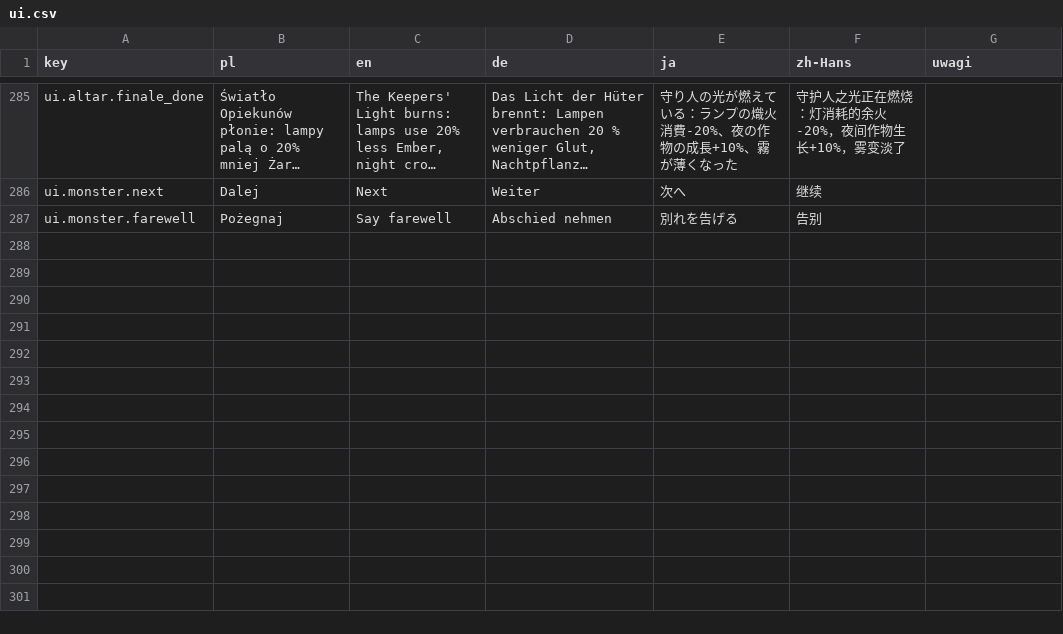
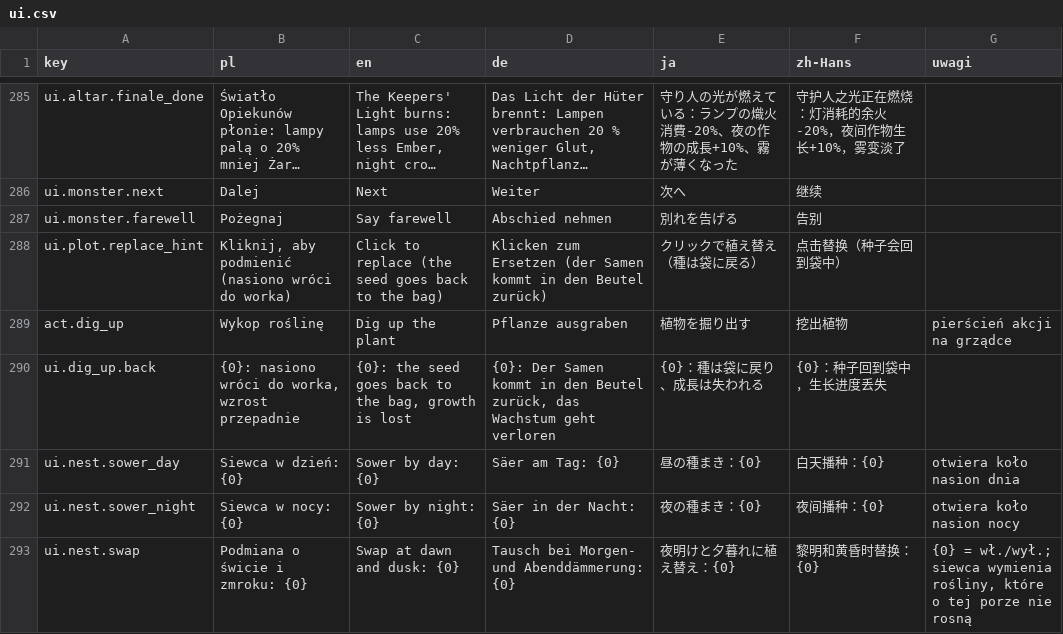
Before and after one commit to Eziek/Eziek, a CSV file: Assets/_Project/Localization/ui.csv, drawn as a sheet; only a part is shown, gaps mark what is left out; long unchanged cells end in …; the diff names each change by its address in the sheet, - before the commit and + after, or states it on an @@ line.

Commit message:
Podmiana roślin dzień/noc: koło nasion, „Wykop”, siewca z ustawieniem na dzień i noc
Zgłoszenie gracza: po nocy posadzone rośliny nocne stały i nie dało się nic zrobić.
- Klik w rosnącą roślinę: koło nasion w trybie podmiany (stare nasiono wraca do
  worka), domyślnie nasiona pasujące do pory; PPM na grządce: „Wykop roślinę”;
  dymek grządki podpowiada podmianę, gdy roślina nie pasuje do pory.
- Siewca: osobne nasiona na dzień i na noc, „Podmiana o świcie i zmroku”
  (domyślnie wł.): wymienia rośliny, które o tej porze nie rosną.
- Zapis v14 (seedNight, noSwap); stare ustawienie z nocnym nasionem przechodzi na noc.

```diff
--- a/Assets/_Project/Localization/ui.csv
+++ b/Assets/_Project/Localization/ui.csv
+row 288: ui.plot.replace_hint | Kliknij, aby podmienić (nasiono wróci do worka) | Click to replace (the seed goes back to the bag) | Klicken zum Ersetzen (der Samen kommt in den Beutel zurück) | クリックで植え替え（種は袋に戻る） | 点击替换（种子会回到袋中）
+row 289: act.dig_up | Wykop roślinę | Dig up the plant | Pflanze ausgraben | 植物を掘り出す | 挖出植物 | pierścień akcji na grządce
+row 290: ui.dig_up.back | {0}: nasiono wróci do worka, wzrost przepadnie | {0}: the seed goes back to the bag, growth is lost | {0}: Der Samen kommt in den Beutel zurück, das Wachstum geht verloren | {0}：種は袋に戻り、成長は失われる | {0}：种子回到袋中，生长进度丢失
+row 291: ui.nest.sower_day | Siewca w dzień: {0} | Sower by day: {0} | Säer am Tag: {0} | 昼の種まき：{0} | 白天播种：{0} | otwiera koło nasion dnia
+row 292: ui.nest.sower_night | Siewca w nocy: {0} | Sower by night: {0} | Säer in der Nacht: {0} | 夜の種まき：{0} | 夜间播种：{0} | otwiera koło nasion nocy
+row 293: ui.nest.swap | Podmiana o świcie i zmroku: {0} | Swap at dawn and dusk: {0} | Tausch bei Morgen- und Abenddämmerung: {0} | 夜明けと夕暮れに植え替え：{0} | 黎明和黄昏时替换：{0} | {0} = wł./wył.; siewca wymienia rośliny, które o tej porze nie rosną
```
Also changed, not shown: 9 other files.
